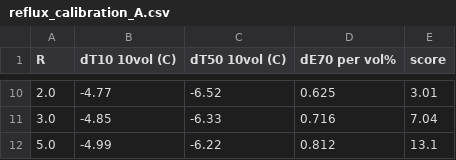
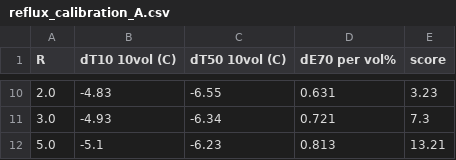
Before and after one commit to shahoismael/mtbe-reformate-blending, a CSV file: results/distillation/reflux_calibration_A.csv, drawn as a sheet; only a part is shown, gaps mark what is left out; the diff covers the shown part only.

```diff
--- a/results/distillation/reflux_calibration_A.csv
+++ b/results/distillation/reflux_calibration_A.csv
@@ -10,3 +10,3 @@ R,dT10 10vol (C),dT50 10vol (C),dE70 per vol%,score
-2.0,-4.77,-6.52,0.625,3.01
-3.0,-4.85,-6.33,0.716,7.04
-5.0,-4.99,-6.22,0.812,13.1
+2.0,-4.83,-6.55,0.631,3.23
+3.0,-4.93,-6.34,0.721,7.3
+5.0,-5.1,-6.23,0.813,13.21
```
Also changed, not shown: 29 edited cells elsewhere in this file, results/distillation/d86_A.csv, results/surrogate_fit/surrogate_A_rayleigh_fitted_composition.csv, 29 other files.
